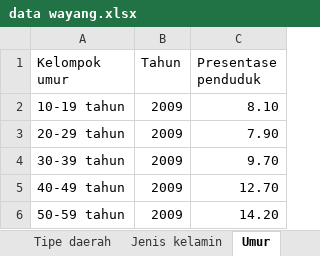
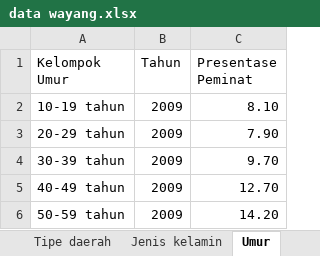
Before and after one commit to tyoamazinglib/TSDN-wayang-classification, an Excel workbook: analytics/data wayang.xlsx, sheet Umur, drawn as a sheet; only a part is shown; values as stored, in another font and other column widths than the file's, no borders; the diff names each change by its address in the sheet, - before the commit and + after, or states it on an @@ line.

```diff
--- a/analytics/data wayang.xlsx (sheet Umur)
+++ b/analytics/data wayang.xlsx (sheet Umur)
-A1: Kelompok umur
+A1: Kelompok Umur
-C1: Presentase penduduk
+C1: Presentase Peminat
```
Also changed, not shown: sheet Tipe daerah, sheet Jenis kelamin.
